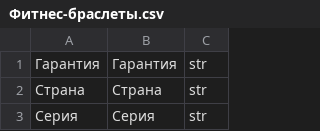
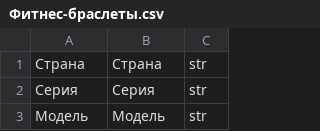
Before and after one commit to dmitrilay/characteristics_scanner, a CSV file: main/data/cat/Фитнес-браслеты.csv, drawn as a sheet; only a part is shown; the shorter side is filled out with more unchanged rows; the diff names each change by its address in the sheet, - before the commit and + after, or states it on an @@ line.

```diff
--- a/main/data/cat/Фитнес-браслеты.csv
+++ b/main/data/cat/Фитнес-браслеты.csv
-row 1: Гарантия | Гарантия | str
```
Also changed, not shown: main/data/cat/Смартфоны.csv, 2 other files.
